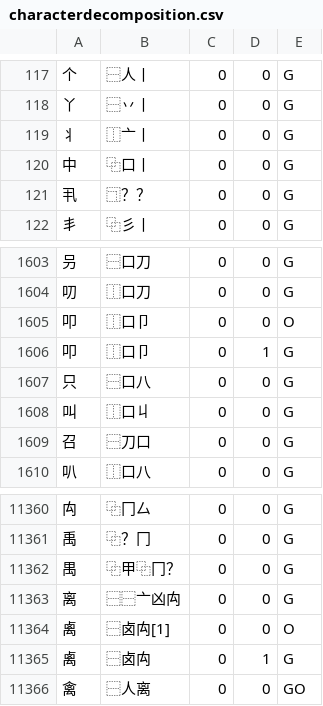
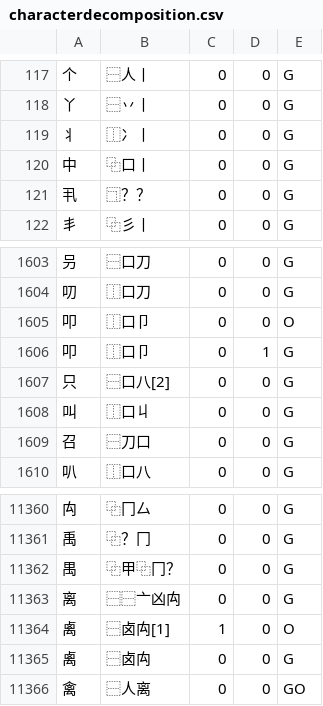
Before and after one commit to cburgmer/cjklib, a CSV file: cjklib/data/characterdecomposition.csv, drawn as a sheet; only a part is shown, gaps mark what is left out.

```diff
--- a/cjklib/data/characterdecomposition.csv
+++ b/cjklib/data/characterdecomposition.csv
@@ -118,3 +118,3 @@
 "丫","⿱丷丨",0,0,G
-"丬","⿰亠丨",0,0,G
+"丬","⿰冫丨",0,0,G
 "中","⿻口丨",0,0,G
@@ -1606,3 +1606,3 @@
 "叩","⿰口卩",0,1,G
-"只","⿱口八",0,0,G
+"只","⿱口八[2]",0,0,G
 "叫","⿰口丩",0,0,G
@@ -11363,4 +11363,4 @@
 "离","⿱⿱亠凶禸",0,0,G
-"禼","⿱卤⽱[1]",0,0,O
-"禼","⿱卤禸",0,1,G
+"禼","⿱卤⽱[1]",1,0,O
+"禼","⿱卤禸",0,0,G
 "禽","⿱人离",0,0,GO
```
Also changed, not shown: cjklib/data/strokeorder.csv, 1 other file.
